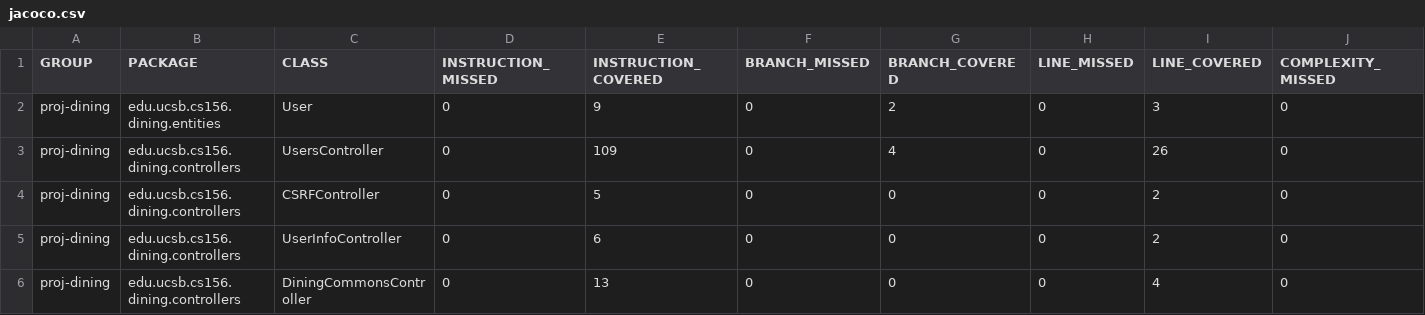
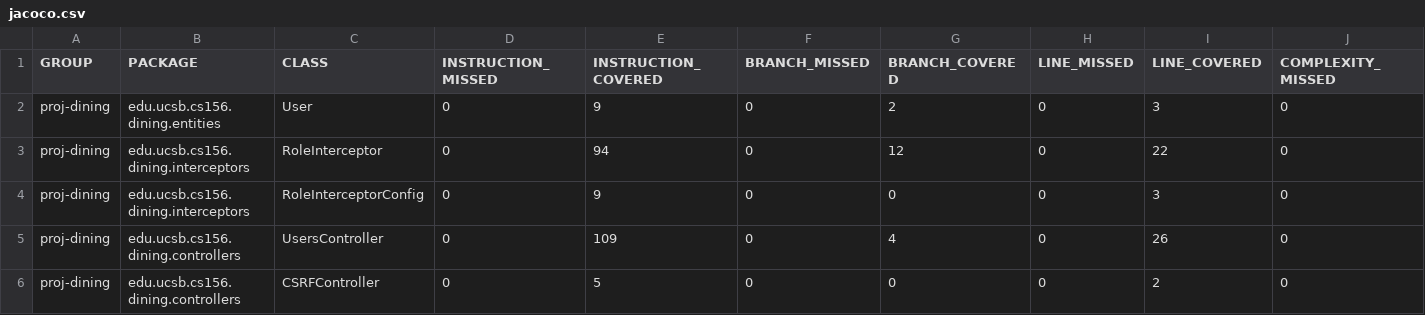
Before and after one commit to ucsb-cs156-s25/proj-dining-s25-06, a CSV file: jacoco/jacoco.csv, drawn as a sheet; only a part is shown; the shorter side is filled out with more unchanged rows; rows hold the shown columns only; the diff names each change by its address in the sheet, - before the commit and + after, or states it on an @@ line.

Commit message:
Deploying to gh-pages from @ ucsb-cs156-s25/proj-dining-s25-06@af44e1a047b0c66dc139a436fd570c018d6d55eb 🚀

```diff
--- a/jacoco/jacoco.csv
+++ b/jacoco/jacoco.csv
+row 3: proj-dining | edu.ucsb.cs156.dining.interceptors | RoleInterceptor | 0 | 94 | 0 | 12 | 0 | 22 | 0
+row 4: proj-dining | edu.ucsb.cs156.dining.interceptors | RoleInterceptorConfig | 0 | 9 | 0 | 0 | 0 | 3 | 0
```
Also changed, not shown: 13 other files.
